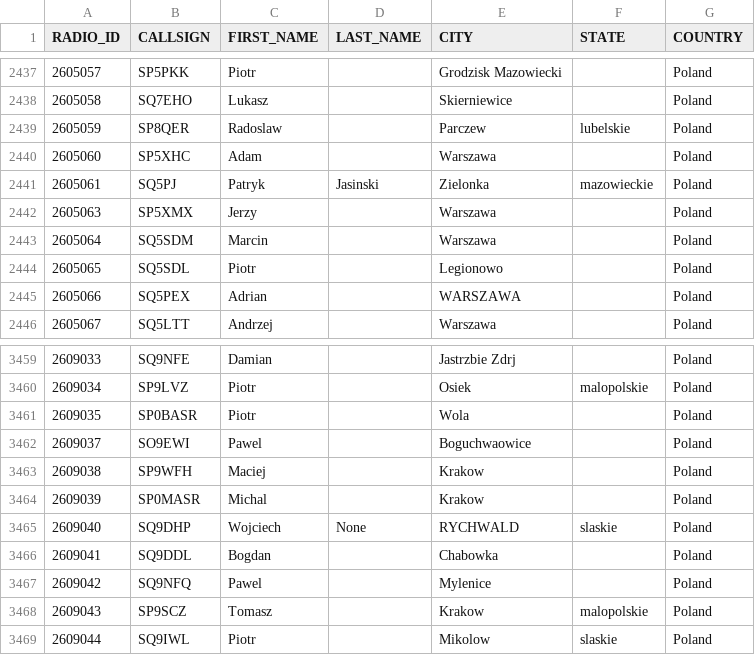
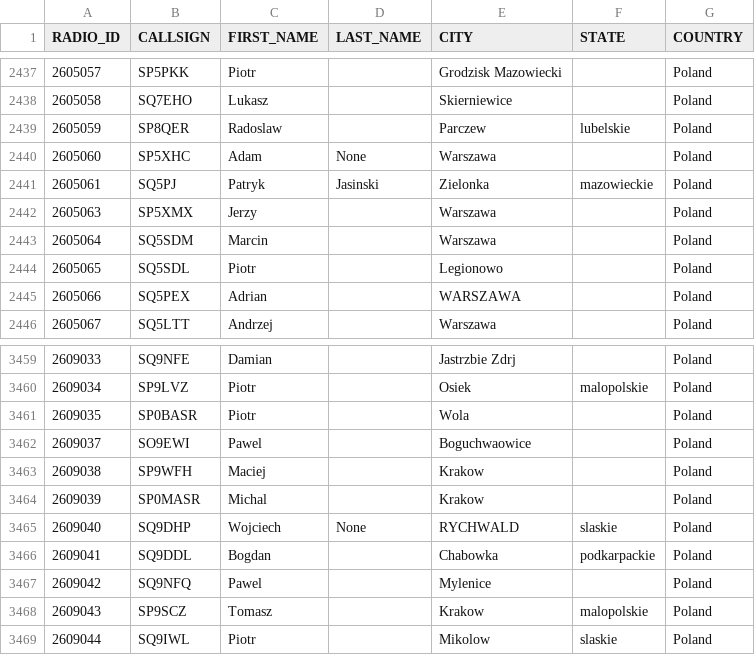
Before and after one commit to walczakkamil/dmr_users, a CSV file: user_PL_wo_diacritics.csv, drawn as a sheet; only a part is shown, gaps mark what is left out.

Commit message:
Updated: 2023-08-23-01-00

```diff
--- a/user_PL_wo_diacritics.csv
+++ b/user_PL_wo_diacritics.csv
@@ -2439,3 +2439,3 @@ RADIO_ID,CALLSIGN,FIRST_NAME,LAST_NAME,CITY,STATE,COUNTRY
 2605059,SP8QER,Radoslaw,,Parczew,lubelskie,Poland
-2605060,SP5XHC,Adam,,Warszawa,,Poland
+2605060,SP5XHC,Adam,None,Warszawa,,Poland
 2605061,SQ5PJ,Patryk,Jasinski,Zielonka,mazowieckie,Poland
@@ -3465,3 +3465,3 @@ RADIO_ID,CALLSIGN,FIRST_NAME,LAST_NAME,CITY,STATE,COUNTRY
 2609040,SQ9DHP,Wojciech,None,RYCHWALD,slaskie,Poland
-2609041,SQ9DDL,Bogdan,,Chabowka,,Poland
+2609041,SQ9DDL,Bogdan,,Chabowka,podkarpackie,Poland
 2609042,SQ9NFQ,Pawel,,Mylenice,,Poland
```
